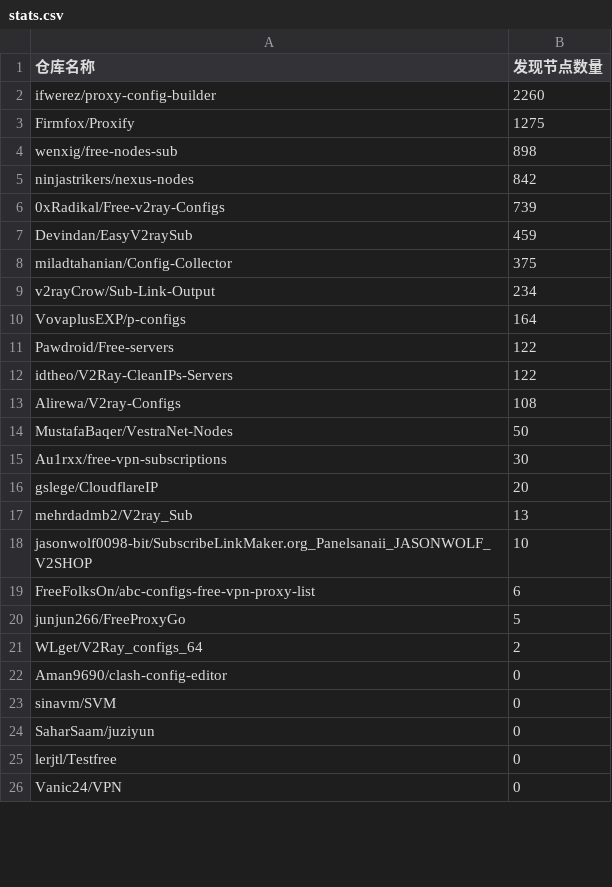
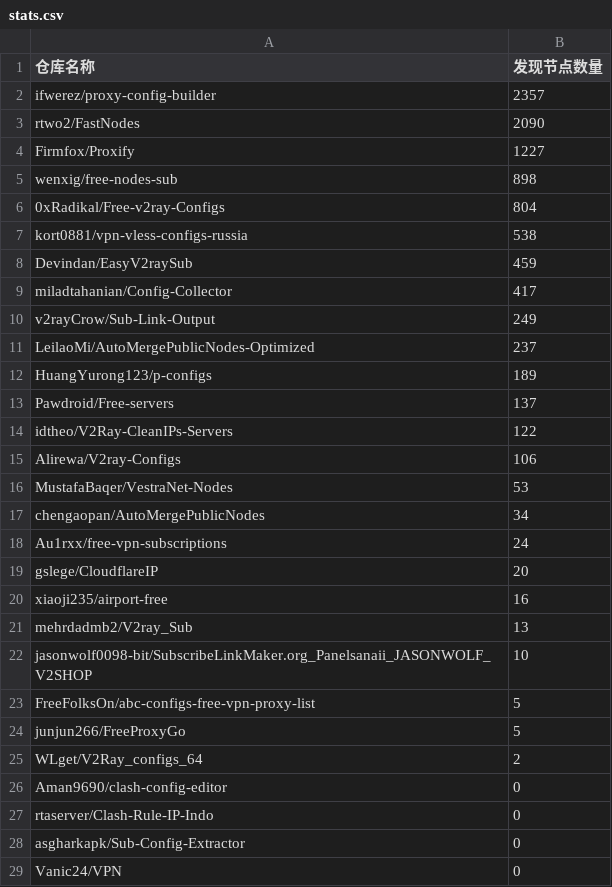
Before and after one commit to qjlxg/off, a CSV file: results/stats.csv, drawn as a sheet; only a part is shown; the diff covers the shown part only.

```diff
--- a/results/stats.csv
+++ b/results/stats.csv
@@ -1,20 +1,24 @@
 仓库名称,发现节点数量
-ifwerez/proxy-config-builder,2260
-Firmfox/Proxify,1275
+ifwerez/proxy-config-builder,2357
+rtwo2/FastNodes,2090
+Firmfox/Proxify,1227
 wenxig/free-nodes-sub,898
-ninjastrikers/nexus-nodes,842
-0xRadikal/Free-v2ray-Configs,739
+0xRadikal/Free-v2ray-Configs,804
+kort0881/vpn-vless-configs-russia,538
 Devindan/EasyV2raySub,459
-miladtahanian/Config-Collector,375
-v2rayCrow/Sub-Link-Output,234
-VovaplusEXP/p-configs,164
-Pawdroid/Free-servers,122
+miladtahanian/Config-Collector,417
+v2rayCrow/Sub-Link-Output,249
+LeilaoMi/AutoMergePublicNodes-Optimized,237
+HuangYurong123/p-configs,189
+Pawdroid/Free-servers,137
 idtheo/V2Ray-CleanIPs-Servers,122
-Alirewa/V2ray-Configs,108
-MustafaBaqer/VestraNet-Nodes,50
-Au1rxx/free-vpn-subscriptions,30
+Alirewa/V2ray-Configs,106
+MustafaBaqer/VestraNet-Nodes,53
+chengaopan/AutoMergePublicNodes,34
+Au1rxx/free-vpn-subscriptions,24
 gslege/CloudflareIP,20
+xiaoji235/airport-free,16
 mehrdadmb2/V2ray_Sub,13
 jasonwolf0098-bit/SubscribeLinkMaker.org_Panelsanaii_JASONWOLF_V2SHOP,10
-FreeFolksOn/abc-configs-free-vpn-proxy-list,6
+FreeFolksOn/abc-configs-free-vpn-proxy-list,5
 junjun266/FreeProxyGo,5
@@ -22,5 +26,4 @@ WLget/V2Ray_configs_64,2
 Aman9690/clash-config-editor,0
-sinavm/SVM,0
-SaharSaam/juziyun,0
-lerjtl/Testfree,0
+rtaserver/Clash-Rule-IP-Indo,0
+asgharkapk/Sub-Config-Extractor,0
 Vanic24/VPN,0
```
Also changed, not shown: 1 removed row elsewhere in this file, 1 other file.
